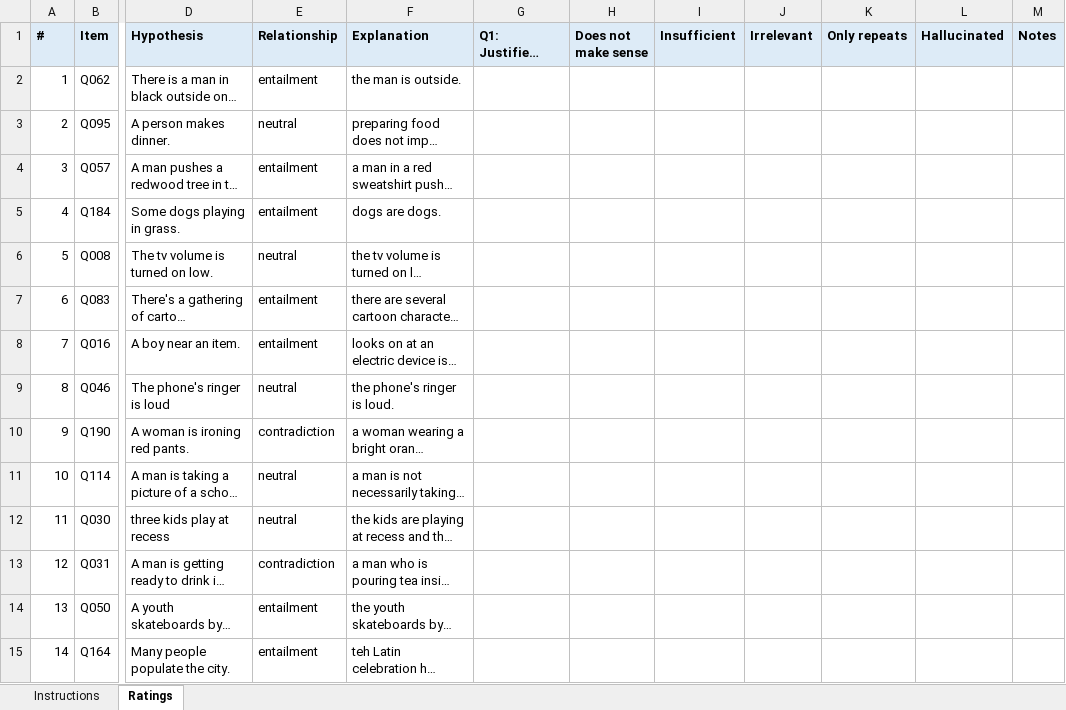
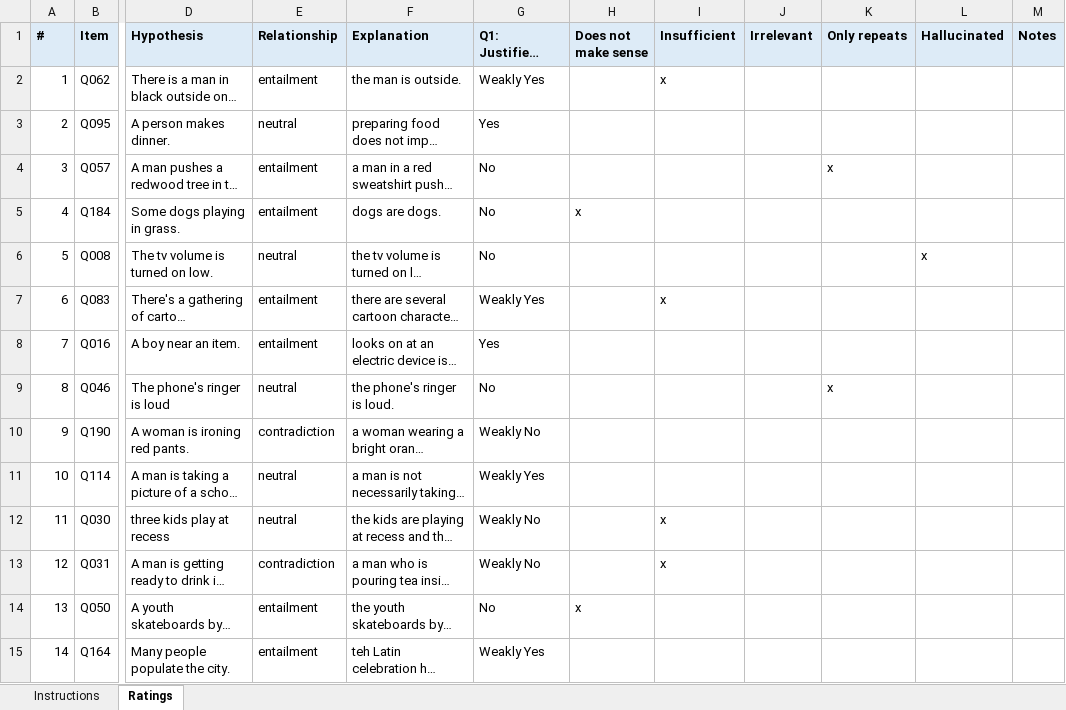
Before and after one commit to Aman14o5/BTech-Project, an Excel workbook: human_rating/rating_sheet_rater3.xlsx, sheet Ratings, drawn as a sheet; only a part is shown, gaps mark what is left out; long unchanged cells end in …; values as stored, in another font and other column widths than the file's, no borders; the diff covers the shown part only; the diff names each change by its address in the sheet, - before the commit and + after, or states it on an @@ line.

```diff
--- a/human_rating/rating_sheet_rater3.xlsx (sheet Ratings)
+++ b/human_rating/rating_sheet_rater3.xlsx (sheet Ratings)
-G2 (Q1: Justifies? (required)): (empty)
+G2 (Q1: Justifies? (required)): Weakly Yes
-I2 (Insufficient): (empty)
+I2 (Insufficient): x
-G3 (Q1: Justifies? (required)): (empty)
+G3 (Q1: Justifies? (required)): Yes
-G4:G6 (Q1: Justifies? (required)): (empty)
+G4:G6 (Q1: Justifies? (required)): No
-K4 (Only repeats): (empty)
+K4 (Only repeats): x
-H5 (Does not make sense): (empty)
+H5 (Does not make sense): x
-L6 (Hallucinated): (empty)
+L6 (Hallucinated): x
-G7 (Q1: Justifies? (required)): (empty)
+G7 (Q1: Justifies? (required)): Weakly Yes
-I7 (Insufficient): (empty)
+I7 (Insufficient): x
-G8 (Q1: Justifies? (required)): (empty)
+G8 (Q1: Justifies? (required)): Yes
-G9 (Q1: Justifies? (required)): (empty)
+G9 (Q1: Justifies? (required)): No
-K9 (Only repeats): (empty)
+K9 (Only repeats): x
-G10 (Q1: Justifies? (required)): (empty)
+G10 (Q1: Justifies? (required)): Weakly No
-G11 (Q1: Justifies? (required)): (empty)
+G11 (Q1: Justifies? (required)): Weakly Yes
-G12:G13 (Q1: Justifies? (required)): (empty)
+G12:G13 (Q1: Justifies? (required)): Weakly No
-I12:I13 (Insufficient): (empty)
+I12:I13 (Insufficient): x
-G14 (Q1: Justifies? (required)): (empty)
+G14 (Q1: Justifies? (required)): No
-H14 (Does not make sense): (empty)
+H14 (Does not make sense): x
-G15 (Q1: Justifies? (required)): (empty)
+G15 (Q1: Justifies? (required)): Weakly Yes
```
Also changed, not shown: 260 edited cells elsewhere in this sheet, human_rating/rating_sheet_rater1.xlsx, human_rating/rating_sheet_rater2.xlsx, 5 other files.
